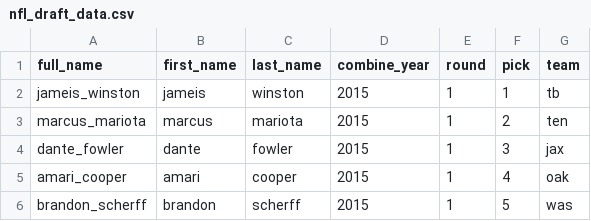
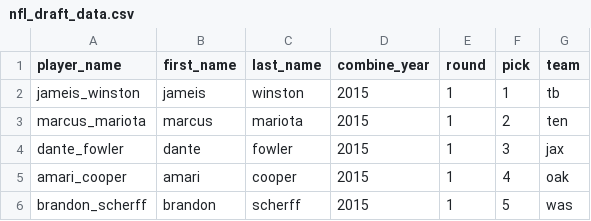
Before and after one commit to michaelpallante/nfl_combine_classification_modeling, a CSV file: data/nfl_draft_data.csv, drawn as a sheet; only a part is shown.

Commit message:
updated data and eda notebook

```diff
--- a/data/nfl_draft_data.csv
+++ b/data/nfl_draft_data.csv
@@ -1,2 +1,2 @@
-full_name,first_name,last_name,combine_year,round,pick,team
+player_name,first_name,last_name,combine_year,round,pick,team
 jameis_winston,jameis,winston,2015,1,1,tb
```
Also changed, not shown: 3 other files.
